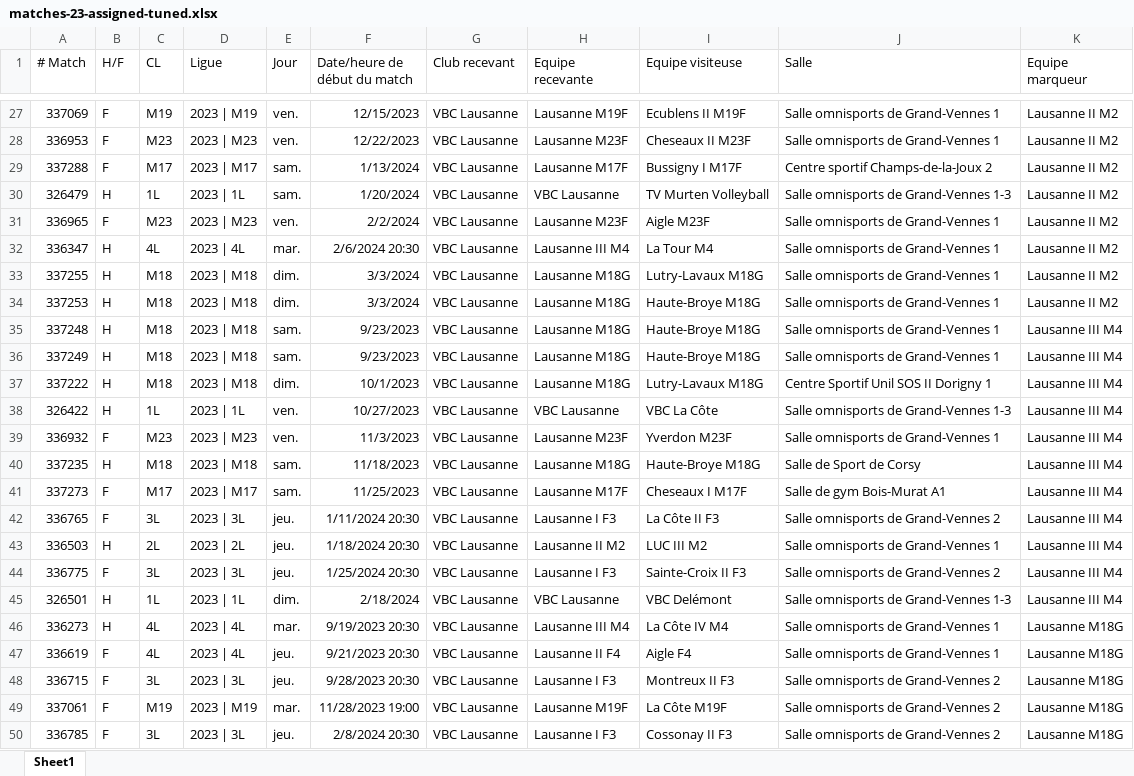
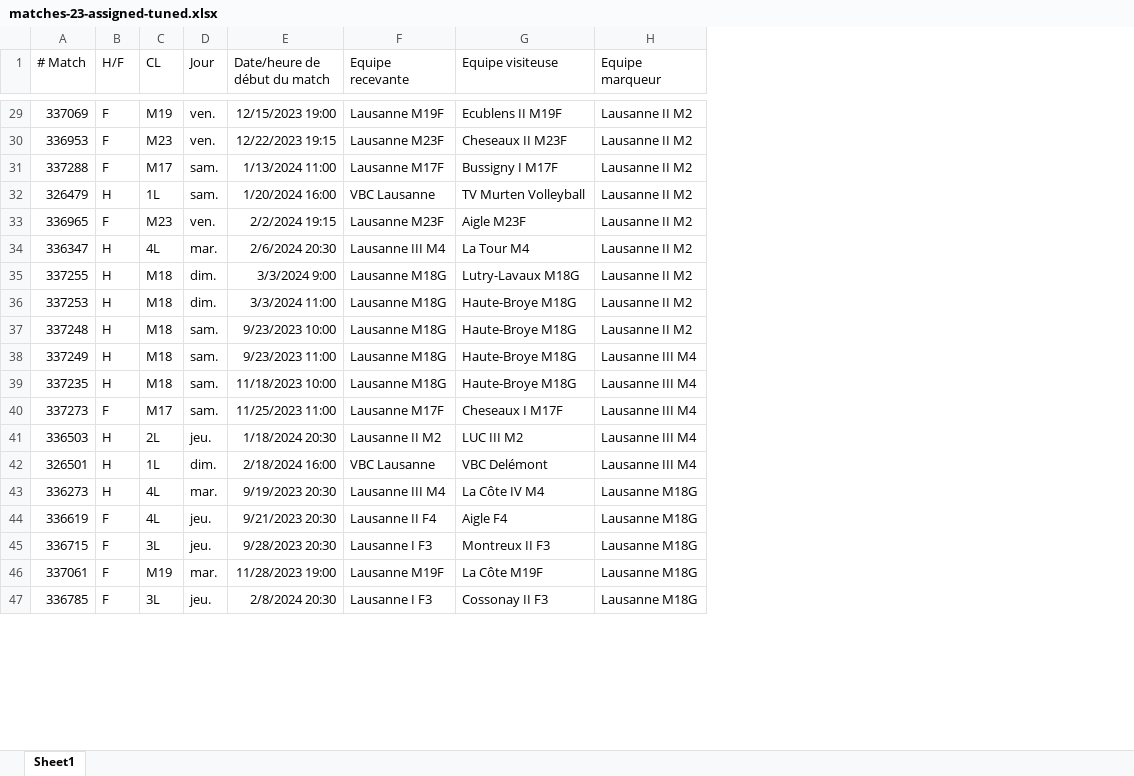
Before and after one commit to stropitek/lvbc-scripts, an Excel workbook: input/matches-23-assigned-tuned.xlsx, sheet Sheet1, drawn as a sheet; only a part is shown, gaps mark what is left out; values as stored, in another font and other column widths than the file's, no borders; table styles not drawn; removed rows and columns are numbered as before the commit, all else as after; the diff covers the shown part only; the diff names each change by its address in the sheet, - before the commit and + after, or states it on an @@ line.

```diff
--- a/input/matches-23-assigned-tuned.xlsx (sheet Sheet1)
+++ b/input/matches-23-assigned-tuned.xlsx (sheet Sheet1)
-column D (Ligue), rows 27-36: 2023 | M19 | 2023 | M23 | 2023 | M17 | 2023 | 1L | 2023 | M23 | 2023 | 4L | 2023 | M18 | 2023 | M18 | 2023 | M18 | 2023 | M18; rows 40-41: 2023 | M18 | 2023 | M17; row 43: 2023 | 2L; rows 45-50: 2023 | 1L | 2023 | 4L | 2023 | 4L | 2023 | 3L | 2023 | M19 | 2023 | 3L
-column G (Club recevant), rows 27-36: all VBC Lausanne; rows 40-41: VBC Lausanne | VBC Lausanne; row 43: VBC Lausanne; rows 45-50: all VBC Lausanne
-column J (Salle), rows 27-36: Salle omnisports de Grand-Vennes 1 | Salle omnisports de Grand-Vennes 1 | Centre sportif Champs-de-la-Joux 2 | Salle omnisports de Grand-Vennes 1-3 | Salle omnisports de Grand-Vennes 1 | Salle omnisports de Grand-Vennes 1 | Salle omnisports de Grand-Vennes 1 | Salle omnisports de Grand-Vennes 1 | Salle omnisports de Grand-Vennes 1 | Salle omnisports de Grand-Vennes 1; rows 40-41: Salle de Sport de Corsy | Salle de gym Bois-Murat A1; row 43: Salle omnisports de Grand-Vennes 1; rows 45-50: Salle omnisports de Grand-Vennes 1-3 | Salle omnisports de Grand-Vennes 1 | Salle omnisports de Grand-Vennes 1 | Salle omnisports de Grand-Vennes 2 | Salle omnisports de Grand-Vennes 2 | Salle omnisports de Grand-Vennes 2
-E29 (Date/heure de début du match): 12/15/2023
+E29 (Date/heure de début du match): 12/15/2023 19:00
-E30 (Date/heure de début du match): 12/22/2023
+E30 (Date/heure de début du match): 12/22/2023 19:15
-E31 (Date/heure de début du match): 1/13/2024
+E31 (Date/heure de début du match): 1/13/2024 11:00
-E32 (Date/heure de début du match): 1/20/2024
+E32 (Date/heure de début du match): 1/20/2024 16:00
-E33 (Date/heure de début du match): 2/2/2024
+E33 (Date/heure de début du match): 2/2/2024 19:15
-E35 (Date/heure de début du match): 3/3/2024
+E35 (Date/heure de début du match): 3/3/2024 9:00
-E36 (Date/heure de début du match): 3/3/2024
+E36 (Date/heure de début du match): 3/3/2024 11:00
-E37 (Date/heure de début du match): 9/23/2023
+E37 (Date/heure de début du match): 9/23/2023 10:00
-H37 (Equipe marqueur): Lausanne III M4
+H37 (Equipe marqueur): Lausanne II M2
-E38 (Date/heure de début du match): 9/23/2023
+E38 (Date/heure de début du match): 9/23/2023 11:00
-row 37: 337222 | H | M18 | 2023 | M18 | dim. | 10/1/2023 | VBC Lausanne | Lausanne M18G | Lutry-Lavaux M18G | Centre Sportif Unil SOS II Dorigny 1 | Lausanne III M4
-row 38: 326422 | H | 1L | 2023 | 1L | ven. | 10/27/2023 | VBC Lausanne | VBC Lausanne | VBC La Côte | Salle omnisports de Grand-Vennes 1-3 | Lausanne III M4
-row 39: 336932 | F | M23 | 2023 | M23 | ven. | 11/3/2023 | VBC Lausanne | Lausanne M23F | Yverdon M23F | Salle omnisports de Grand-Vennes 1 | Lausanne III M4
-E39 (Date/heure de début du match): 11/18/2023
+E39 (Date/heure de début du match): 11/18/2023 10:00
-E40 (Date/heure de début du match): 11/25/2023
+E40 (Date/heure de début du match): 11/25/2023 11:00
-row 42: 336765 | F | 3L | 2023 | 3L | jeu. | 1/11/2024 20:30 | VBC Lausanne | Lausanne I F3 | La Côte II F3 | Salle omnisports de Grand-Vennes 2 | Lausanne III M4
-row 44: 336775 | F | 3L | 2023 | 3L | jeu. | 1/25/2024 20:30 | VBC Lausanne | Lausanne I F3 | Sainte-Croix II F3 | Salle omnisports de Grand-Vennes 2 | Lausanne III M4
-E42 (Date/heure de début du match): 2/18/2024
+E42 (Date/heure de début du match): 2/18/2024 16:00
```
Also changed, not shown: 5 added rows and 37 edited cells elsewhere in this sheet, 1 other file.
